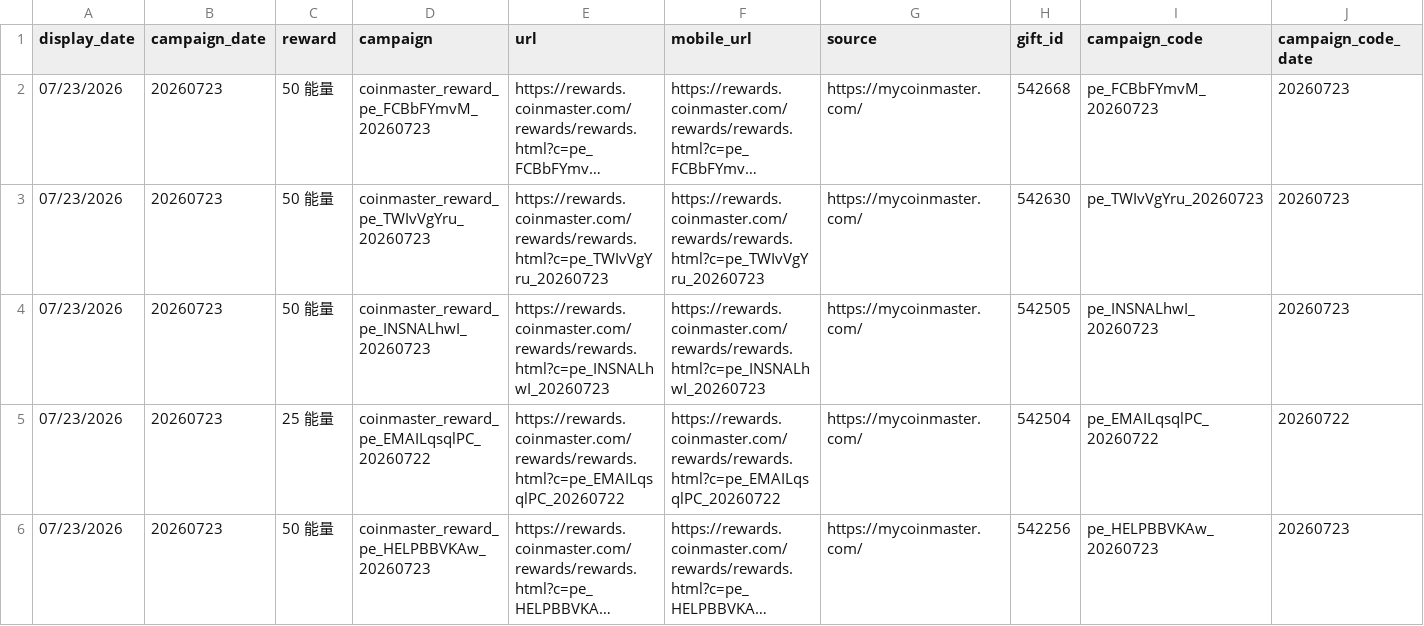
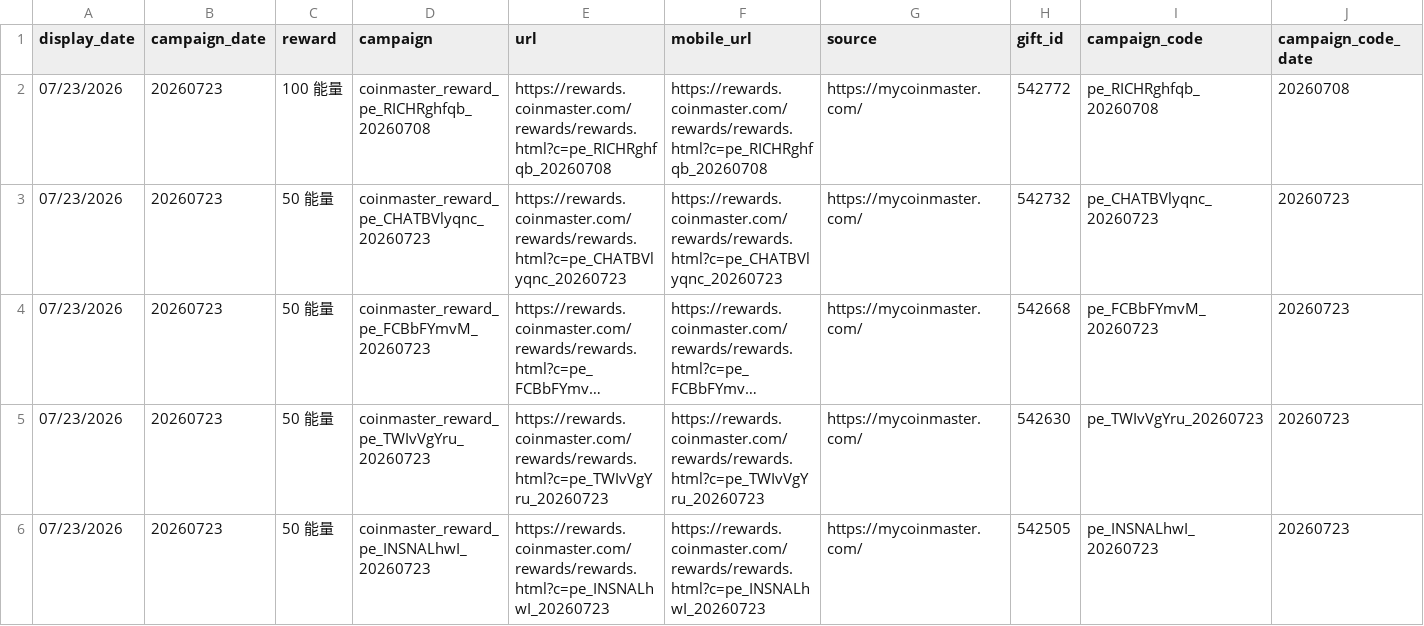
Before and after one commit to Der46/coin_fetch, a CSV file: output/coinmaster_rewards.csv, drawn as a sheet; only a part is shown; the shorter side is filled out with more unchanged rows; long unchanged cells end in …; rows hold the shown columns only; the diff names each change by its address in the sheet, - before the commit and + after, or states it on an @@ line.

```diff
--- a/output/coinmaster_rewards.csv
+++ b/output/coinmaster_rewards.csv
+row 2: 07/23/2026 | 20260723 | 100 能量 | coinmaster_reward_pe_RICHRghfqb_20260708 | https://rewards.coinmaster.com/rewards/rewards.html?c=pe_RICHRghfqb_20260708 | https://rewards.coinmaster.com/rewards/rewards.html?c=pe_RICHRghfqb_20260708 | https://mycoinmaster.com/ | 542772 | pe_RICHRghfqb_20260708 | 20260708
+row 3: 07/23/2026 | 20260723 | 50 能量 | coinmaster_reward_pe_CHATBVlyqnc_20260723 | https://rewards.coinmaster.com/rewards/rewards.html?c=pe_CHATBVlyqnc_20260723 | https://rewards.coinmaster.com/rewards/rewards.html?c=pe_CHATBVlyqnc_20260723 | https://mycoinmaster.com/ | 542732 | pe_CHATBVlyqnc_20260723 | 20260723
```
Also changed, not shown: 4 other files.
